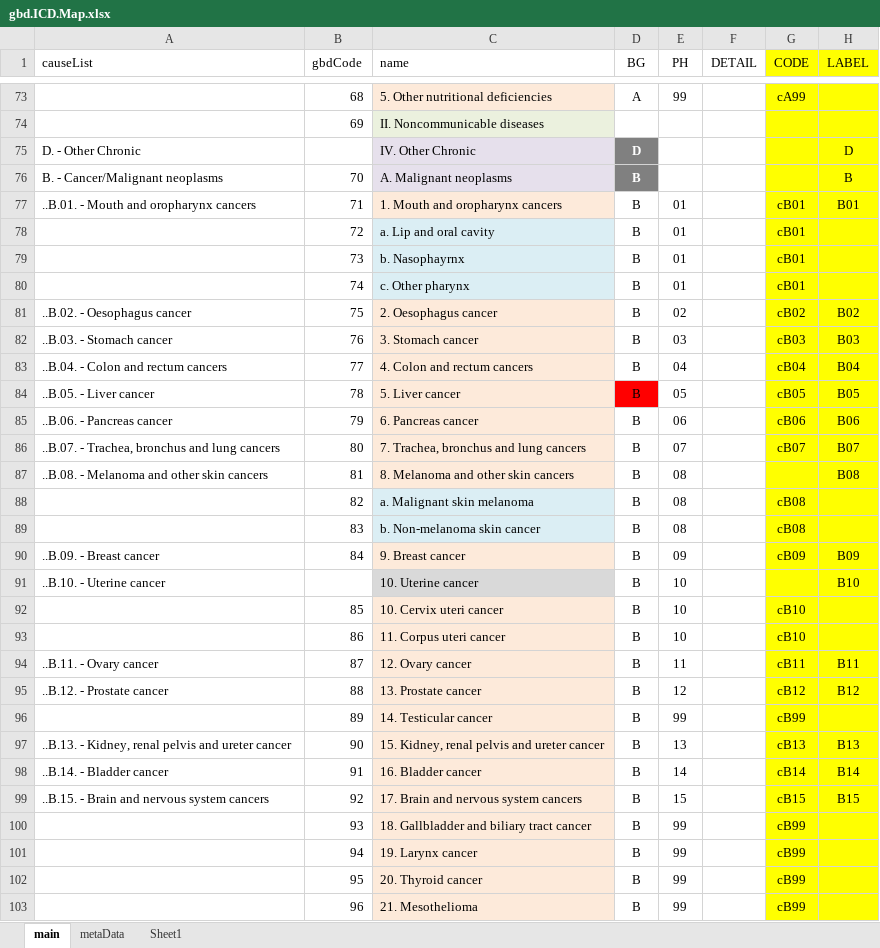
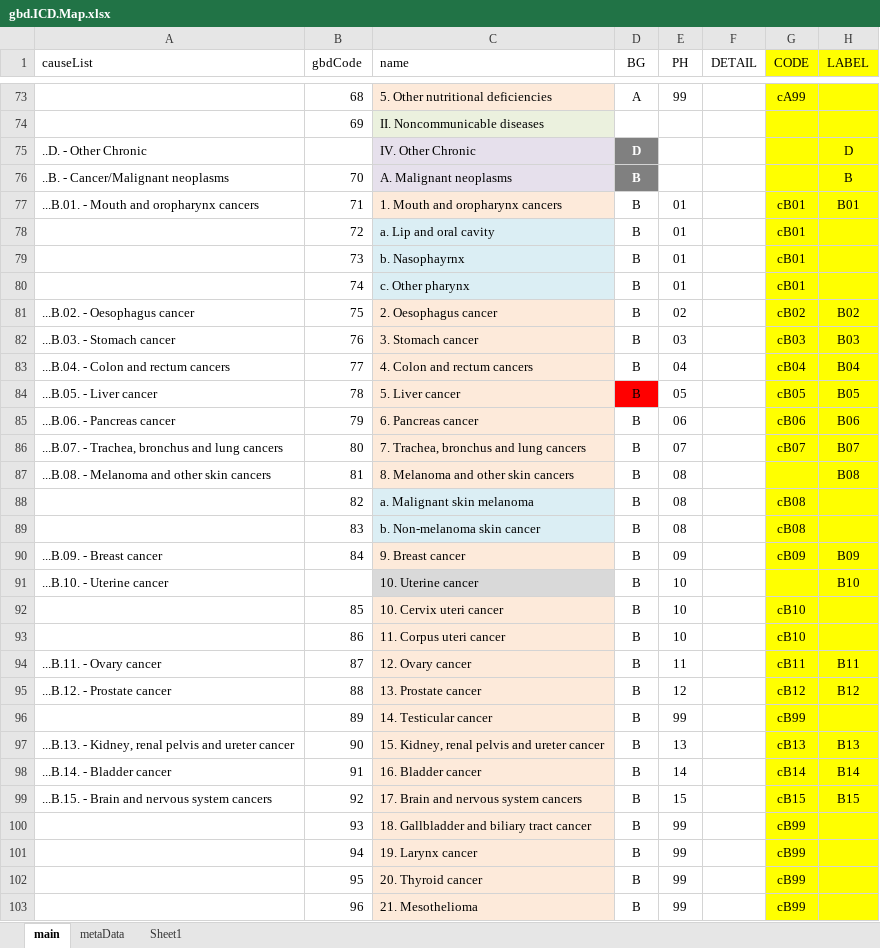
Before and after one commit to mcSamuelDataSci/CACommunityBurden, an Excel workbook: myCBD/myInfo/gbd.ICD.Map.xlsx, sheet main, drawn as a sheet; only a part is shown, gaps mark what is left out; values as stored, in another font and other column widths than the file's, no borders; the diff covers the shown part only; the diff names each change by its address in the sheet, - before the commit and + after, or states it on an @@ line.

Commit message:
CCS coding work; disparity chart enhancements; other edits

```diff
--- a/myCBD/myInfo/gbd.ICD.Map.xlsx (sheet main)
+++ b/myCBD/myInfo/gbd.ICD.Map.xlsx (sheet main)
-A75 (causeList): D. - Other Chronic
+A75 (causeList): ..D. - Other Chronic
-A76 (causeList): B. - Cancer/Malignant neoplasms
+A76 (causeList): ..B. - Cancer/Malignant neoplasms
-A77 (causeList): ..B.01. - Mouth and oropharynx cancers
+A77 (causeList): ...B.01. - Mouth and oropharynx cancers
-A81 (causeList): ..B.02. - Oesophagus cancer
+A81 (causeList): ...B.02. - Oesophagus cancer
-A82 (causeList): ..B.03. - Stomach cancer
+A82 (causeList): ...B.03. - Stomach cancer
-A83 (causeList): ..B.04. - Colon and rectum cancers
+A83 (causeList): ...B.04. - Colon and rectum cancers
-A84 (causeList): ..B.05. - Liver cancer
+A84 (causeList): ...B.05. - Liver cancer
-A85 (causeList): ..B.06. - Pancreas cancer
+A85 (causeList): ...B.06. - Pancreas cancer
-A86 (causeList): ..B.07. - Trachea, bronchus and lung cancers
+A86 (causeList): ...B.07. - Trachea, bronchus and lung cancers
-A87 (causeList): ..B.08. - Melanoma and other skin cancers
+A87 (causeList): ...B.08. - Melanoma and other skin cancers
-A90 (causeList): ..B.09. - Breast cancer
+A90 (causeList): ...B.09. - Breast cancer
-A91 (causeList): ..B.10. - Uterine cancer
+A91 (causeList): ...B.10. - Uterine cancer
-A94 (causeList): ..B.11. - Ovary cancer
+A94 (causeList): ...B.11. - Ovary cancer
-A95 (causeList): ..B.12. - Prostate cancer
+A95 (causeList): ...B.12. - Prostate cancer
-A97 (causeList): ..B.13. - Kidney,…
+A97 (causeList): ...B.13. - Kidney,…
-A98 (causeList): ..B.14. - Bladder cancer
+A98 (causeList): ...B.14. - Bladder cancer
-A99 (causeList): ..B.15. - Brain and nervous system cancers
+A99 (causeList): ...B.15. - Brain and nervous system cancers
```
Also changed, not shown: 66 edited cells elsewhere in this sheet, formulas that keep their value, 20 other files.
